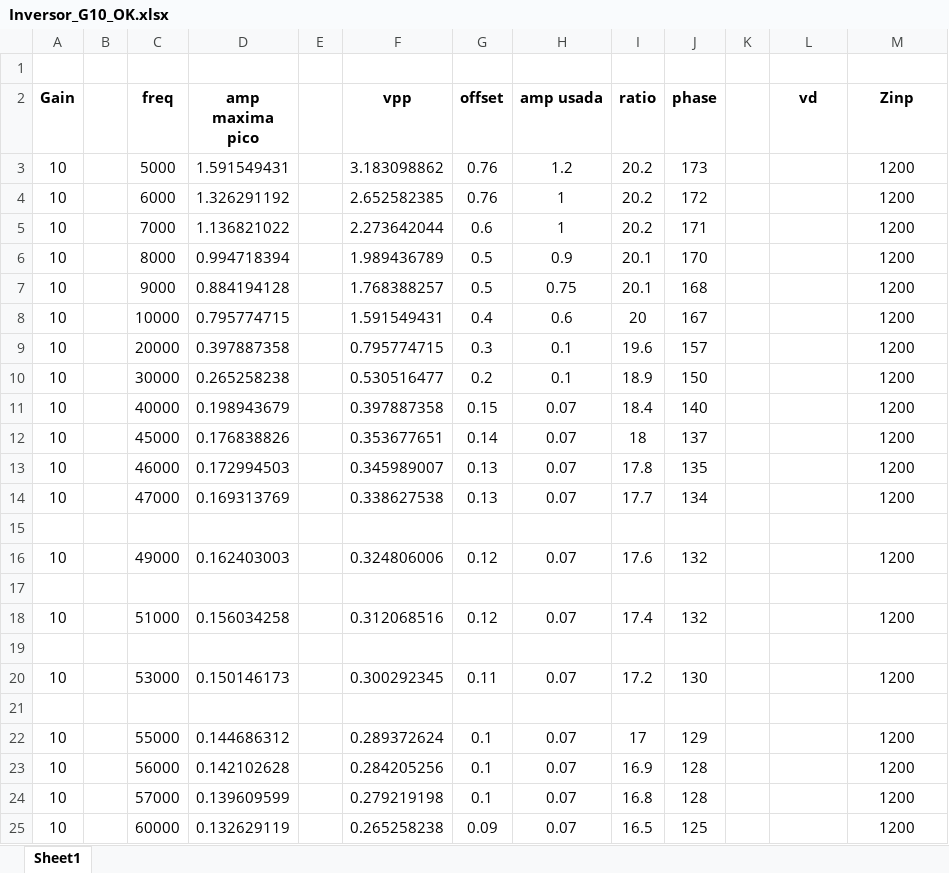
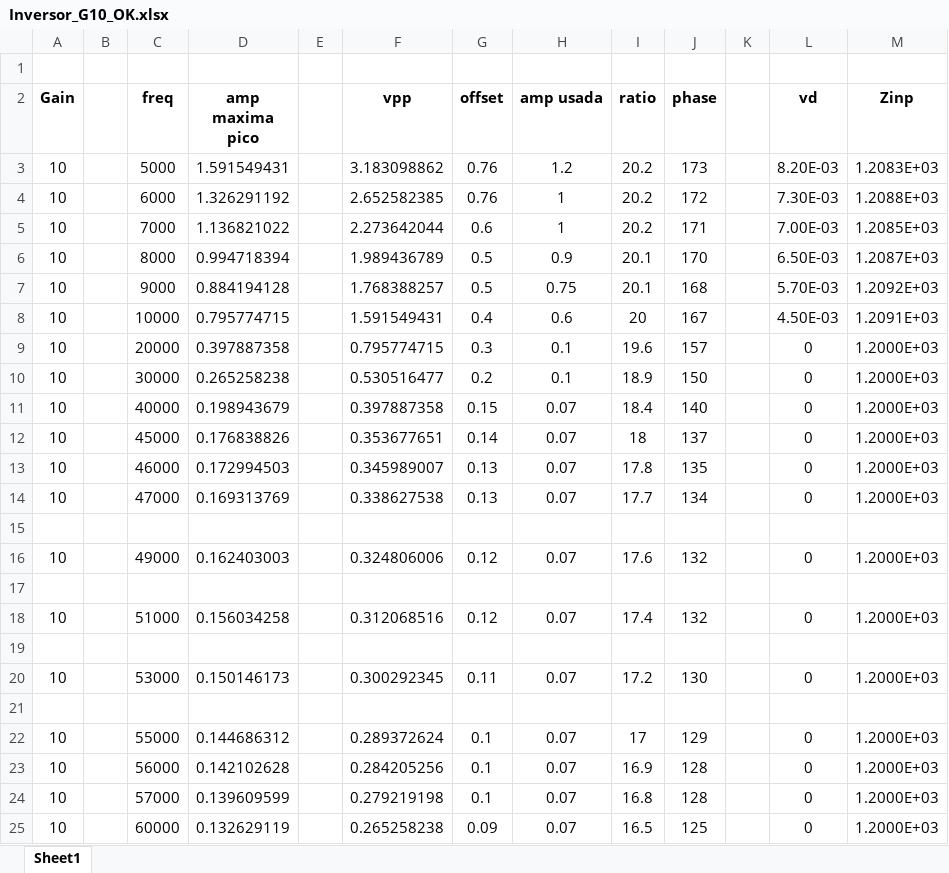
Before and after one commit to mregueira/InformesTC, an Excel workbook: TP2/Ej1_Bodes/Inversor_G10_OK.xlsx, sheet Sheet1, drawn as a sheet; values as stored, in another font and other column widths than the file's, no borders; the diff names each change by its address in the sheet, - before the commit and + after, or states it on an @@ line.

```diff
--- a/TP2/Ej1_Bodes/Inversor_G10_OK.xlsx (sheet Sheet1)
+++ b/TP2/Ej1_Bodes/Inversor_G10_OK.xlsx (sheet Sheet1)
-L3 (vd): (empty)
+L3 (vd): 8.20E-03
-M3 (Zinp): 1200
+M3 (Zinp): 1.2083E+03
-L4 (vd): (empty)
+L4 (vd): 7.30E-03
-M4 (Zinp): 1200
+M4 (Zinp): 1.2088E+03
-L5 (vd): (empty)
+L5 (vd): 7.00E-03
-M5 (Zinp): 1200
+M5 (Zinp): 1.2085E+03
-L6 (vd): (empty)
+L6 (vd): 6.50E-03
-M6 (Zinp): 1200
+M6 (Zinp): 1.2087E+03
-L7 (vd): (empty)
+L7 (vd): 5.70E-03
-M7 (Zinp): 1200
+M7 (Zinp): 1.2092E+03
-L8 (vd): (empty)
+L8 (vd): 4.50E-03
-M8 (Zinp): 1200
+M8 (Zinp): 1.2091E+03
-L9:L14 (vd): (empty)
+L9:L14 (vd): 0
-M9:M14 (Zinp): 1200
+M9:M14 (Zinp): 1.2000E+03
-L16 (vd): (empty)
+L16 (vd): 0
-M16 (Zinp): 1200
+M16 (Zinp): 1.2000E+03
-L18 (vd): (empty)
+L18 (vd): 0
-M18 (Zinp): 1200
+M18 (Zinp): 1.2000E+03
-L20 (vd): (empty)
+L20 (vd): 0
-M20 (Zinp): 1200
+M20 (Zinp): 1.2000E+03
-L22:L25 (vd): (empty)
+L22:L25 (vd): 0
-M22:M25 (Zinp): 1200
+M22:M25 (Zinp): 1.2000E+03
```
Also changed, not shown: TP2/Ej1_Bodes/Inversor_G0.1_OK.xlsx, TP2/Ej1_Bodes/Inversor_G1_OK.xlsx, 3 other files.
